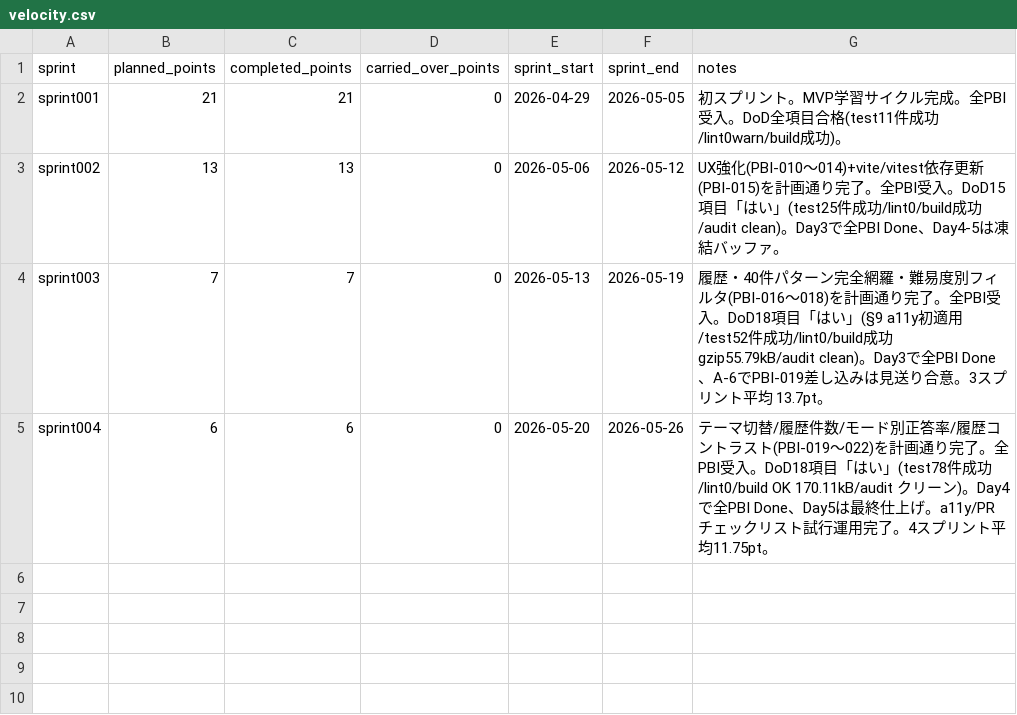
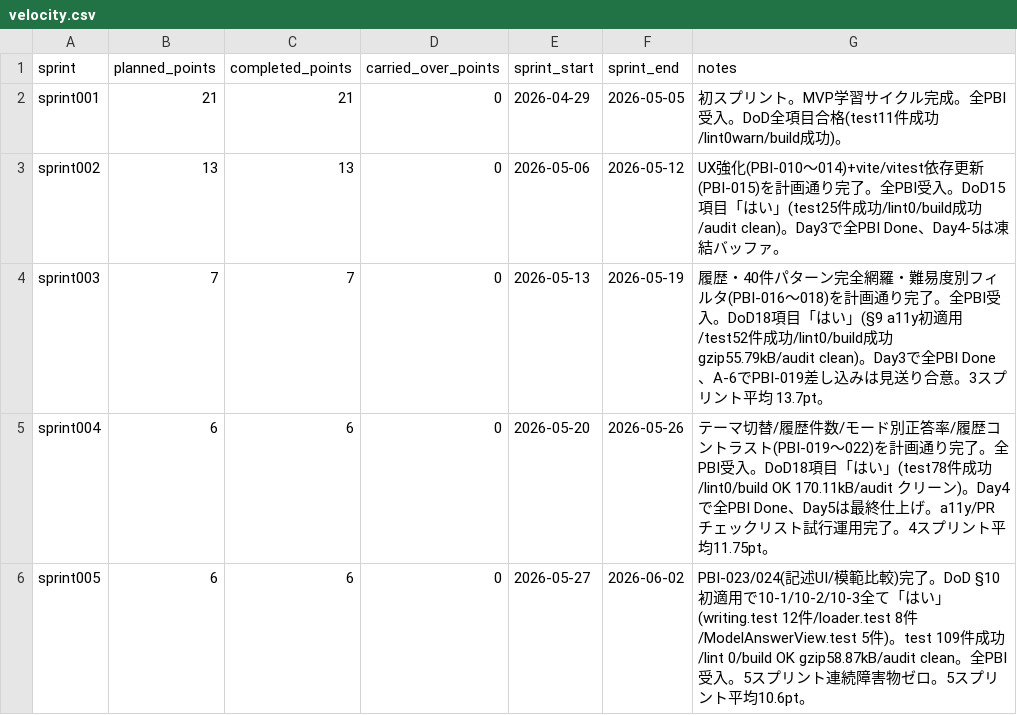
Before and after one commit to mitsuo119/innbuskcet-app, a CSV file: scrum/velocity.csv, drawn as a sheet.

```diff
--- a/scrum/velocity.csv
+++ b/scrum/velocity.csv
@@ -5 +5,2 @@ sprint003,7,7,0,2026-05-13,2026-05-19,履歴・40件パターン完全網羅・
 sprint004,6,6,0,2026-05-20,2026-05-26,テーマ切替/履歴件数/モード別正答率/履歴コントラスト(PBI-019〜022)を計画通り完了。全PBI受入。DoD18項目「はい」(test78件成功/lint0/build OK 170.11kB/audit クリーン)。Day4で全PBI Done、Day5は最終仕上げ。a11y/PRチェックリスト試行運用完了。4スプリント平均11.75pt。
+sprint005,6,6,0,2026-05-27,2026-06-02,PBI-023/024(記述UI/模範比較)完了。DoD §10初適用で10-1/10-2/10-3全て「はい」(writing.test 12件/loader.test 8件/ModelAnswerView.test 5件)。test 109件成功/lint 0/build OK gzip58.87kB/audit clean。全PBI受入。5スプリント連続障害物ゼロ。5スプリント平均10.6pt。
```
Also changed, not shown: scrum/product_backlog.csv, scrum/product_backlog_done.csv, 1 other file.
